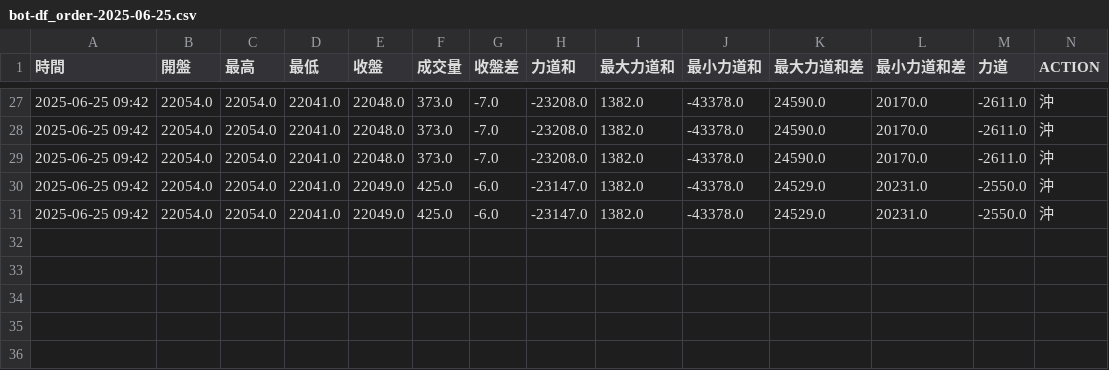
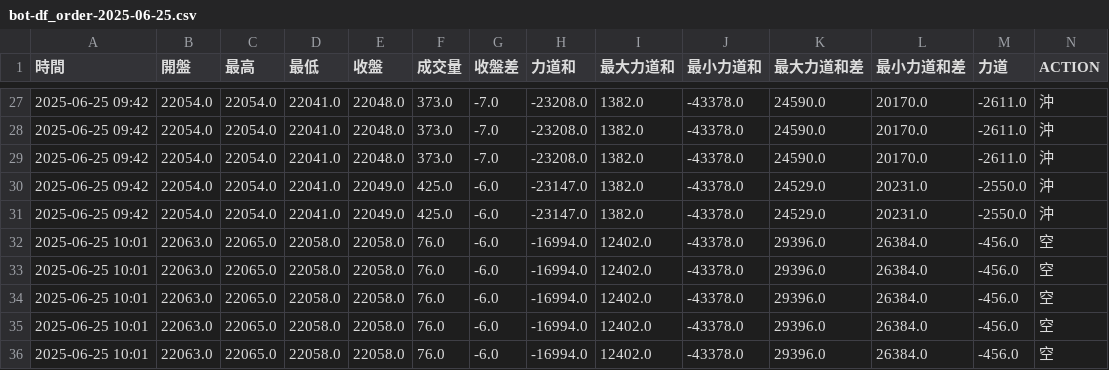
Before and after one commit to ttnlwayb/stk-1, a CSV file: bot-df_order-2025-06-25.csv, drawn as a sheet; only a part is shown, gaps mark what is left out; rows hold the shown columns only; the diff names each change by its address in the sheet, - before the commit and + after, or states it on an @@ line.

Commit message:
auto commit 2025/06/25 週三 10:01:06.77

```diff
--- a/bot-df_order-2025-06-25.csv
+++ b/bot-df_order-2025-06-25.csv
+row 32: 2025-06-25 10:01 | 22063.0 | 22065.0 | 22058.0 | 22058.0 | 76.0 | -6.0 | -16994.0 | 12402.0 | -43378.0 | 29396.0 | 26384.0 | -456.0 | 空
+row 33: 2025-06-25 10:01 | 22063.0 | 22065.0 | 22058.0 | 22058.0 | 76.0 | -6.0 | -16994.0 | 12402.0 | -43378.0 | 29396.0 | 26384.0 | -456.0 | 空
+row 34: 2025-06-25 10:01 | 22063.0 | 22065.0 | 22058.0 | 22058.0 | 76.0 | -6.0 | -16994.0 | 12402.0 | -43378.0 | 29396.0 | 26384.0 | -456.0 | 空
+row 35: 2025-06-25 10:01 | 22063.0 | 22065.0 | 22058.0 | 22058.0 | 76.0 | -6.0 | -16994.0 | 12402.0 | -43378.0 | 29396.0 | 26384.0 | -456.0 | 空
+row 36: 2025-06-25 10:01 | 22063.0 | 22065.0 | 22058.0 | 22058.0 | 76.0 | -6.0 | -16994.0 | 12402.0 | -43378.0 | 29396.0 | 26384.0 | -456.0 | 空
```
